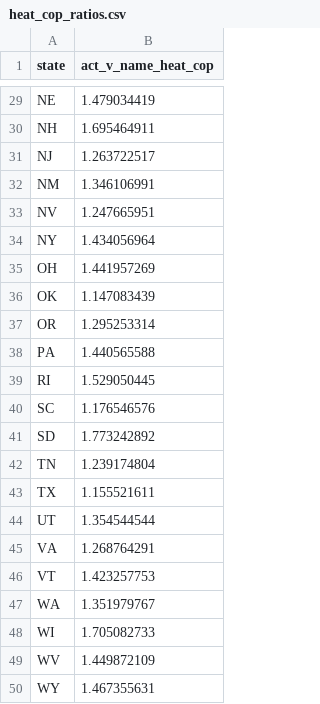
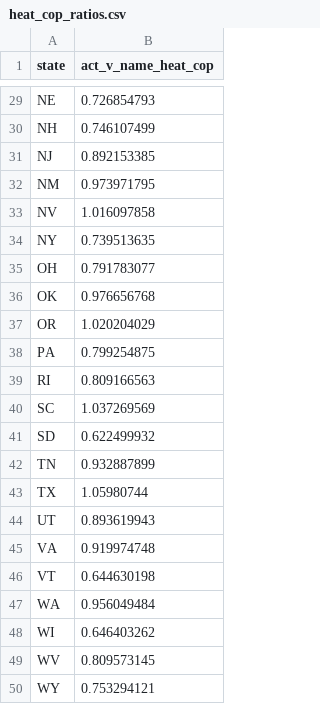
Before and after one commit to trynthink/scout, a CSV file: inputs/heat_cop_ratios.csv, drawn as a sheet; only a part is shown, gaps mark what is left out; the diff covers the shown part only; the diff names each change by its address in the sheet, - before the commit and + after, or states it on an @@ line.

```diff
--- a/inputs/heat_cop_ratios.csv
+++ b/inputs/heat_cop_ratios.csv
-B29 (act_v_name_heat_cop): 1.479034419
+B29 (act_v_name_heat_cop): 0.726854793
-B30 (act_v_name_heat_cop): 1.695464911
+B30 (act_v_name_heat_cop): 0.746107499
-B31 (act_v_name_heat_cop): 1.263722517
+B31 (act_v_name_heat_cop): 0.892153385
-B32 (act_v_name_heat_cop): 1.346106991
+B32 (act_v_name_heat_cop): 0.973971795
-B33 (act_v_name_heat_cop): 1.247665951
+B33 (act_v_name_heat_cop): 1.016097858
-B34 (act_v_name_heat_cop): 1.434056964
+B34 (act_v_name_heat_cop): 0.739513635
-B35 (act_v_name_heat_cop): 1.441957269
+B35 (act_v_name_heat_cop): 0.791783077
-B36 (act_v_name_heat_cop): 1.147083439
+B36 (act_v_name_heat_cop): 0.976656768
-B37 (act_v_name_heat_cop): 1.295253314
+B37 (act_v_name_heat_cop): 1.020204029
-B38 (act_v_name_heat_cop): 1.440565588
+B38 (act_v_name_heat_cop): 0.799254875
-B39 (act_v_name_heat_cop): 1.529050445
+B39 (act_v_name_heat_cop): 0.809166563
-B40 (act_v_name_heat_cop): 1.176546576
+B40 (act_v_name_heat_cop): 1.037269569
-B41 (act_v_name_heat_cop): 1.773242892
+B41 (act_v_name_heat_cop): 0.622499932
-B42 (act_v_name_heat_cop): 1.239174804
+B42 (act_v_name_heat_cop): 0.932887899
-B43 (act_v_name_heat_cop): 1.155521611
+B43 (act_v_name_heat_cop): 1.05980744
-B44 (act_v_name_heat_cop): 1.354544544
+B44 (act_v_name_heat_cop): 0.893619943
-B45 (act_v_name_heat_cop): 1.268764291
+B45 (act_v_name_heat_cop): 0.919974748
-B46 (act_v_name_heat_cop): 1.423257753
+B46 (act_v_name_heat_cop): 0.644630198
-B47 (act_v_name_heat_cop): 1.351979767
+B47 (act_v_name_heat_cop): 0.956049484
-B48 (act_v_name_heat_cop): 1.705082733
+B48 (act_v_name_heat_cop): 0.646403262
-B49 (act_v_name_heat_cop): 1.449872109
+B49 (act_v_name_heat_cop): 0.809573145
-B50 (act_v_name_heat_cop): 1.467355631
+B50 (act_v_name_heat_cop): 0.753294121
```
Also changed, not shown: 27 edited cells elsewhere in this file.
